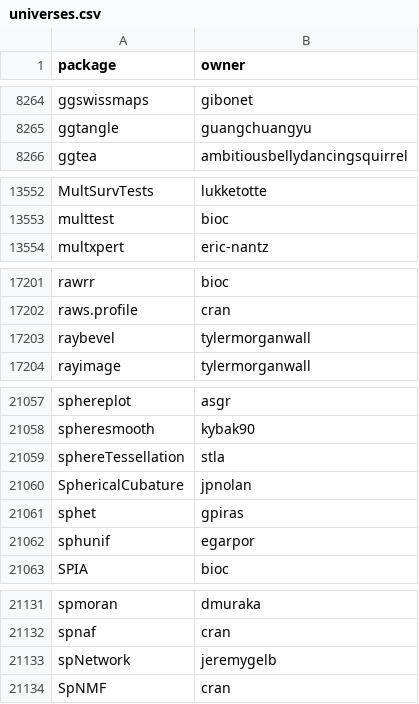
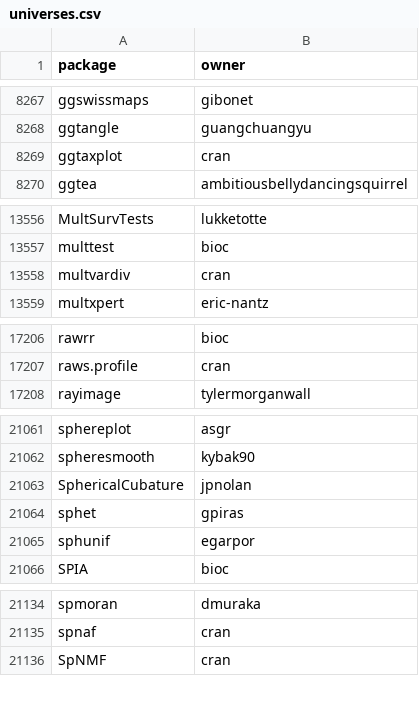
Before and after one commit to r-universe-org/cran-to-git, a CSV file: universes.csv, drawn as a sheet; only a part is shown, gaps mark what is left out; removed rows and columns are numbered as before the commit, all else as after; the diff covers the shown part only; the diff names each change by its address in the sheet, - before the commit and + after, or states it on an @@ line.

```diff
--- a/universes.csv
+++ b/universes.csv
+row 8269: ggtaxplot | cran
+row 13558: multvardiv | cran
-row 17203: raybevel | tylermorganwall
-row 21059: sphereTessellation | stla
-row 21133: spNetwork | jeremygelb
```
Also changed, not shown: 5 added rows, 2 removed rows and 3 edited cells elsewhere in this file, archived.csv, crantogit.csv, 17 other files.
